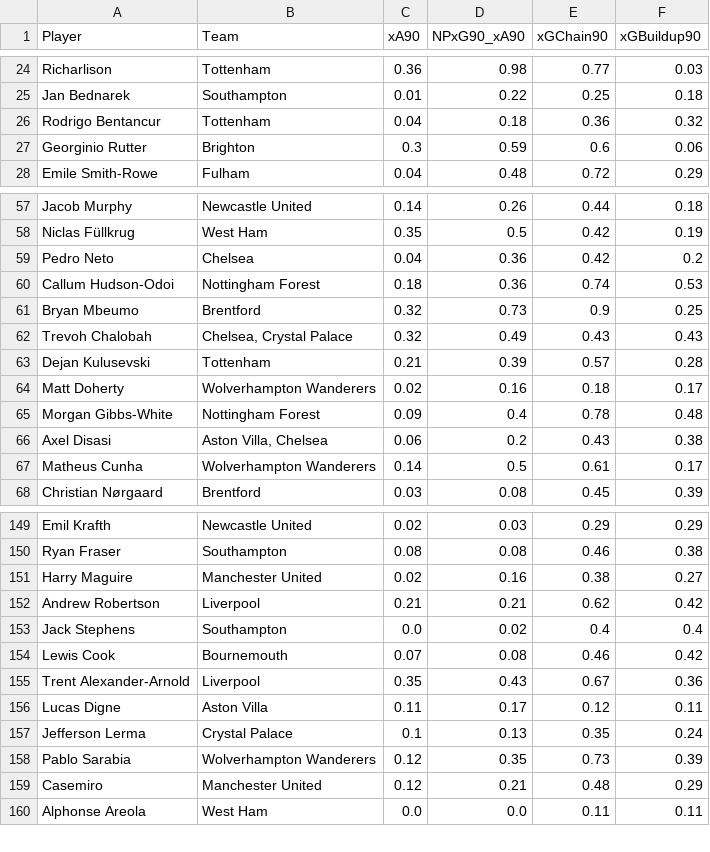
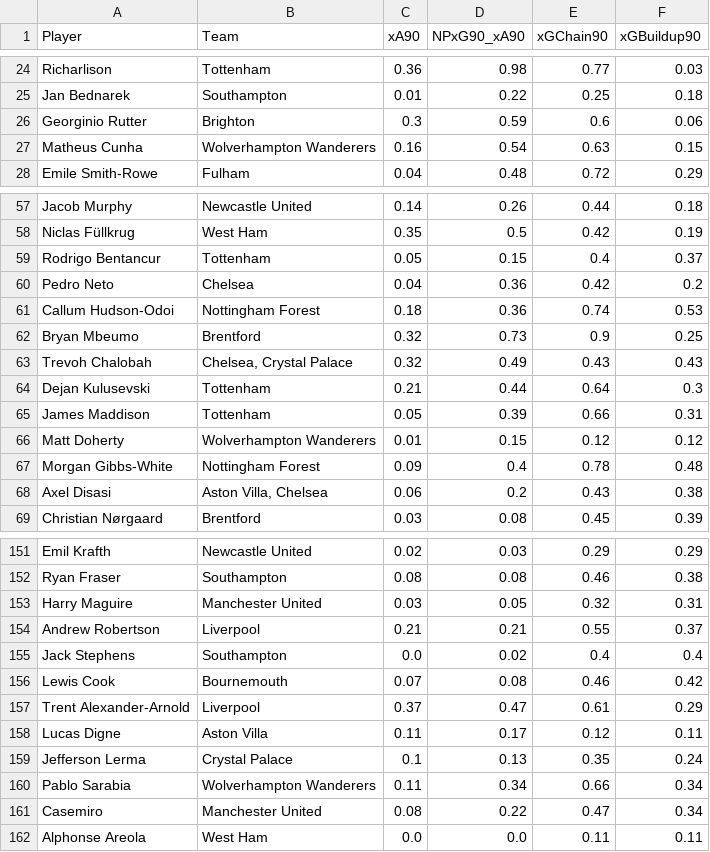
Before and after one commit to oforiik/fpl-assistant, a CSV file: data/form_stats.csv, drawn as a sheet; only a part is shown, gaps mark what is left out; the diff covers the shown part only.

```diff
--- a/data/form_stats.csv
+++ b/data/form_stats.csv
@@ -25,4 +25,4 @@ Richarlison,Tottenham,0.36,0.98,0.77,0.03
 Jan Bednarek,Southampton,0.01,0.22,0.25,0.18
-Rodrigo Bentancur,Tottenham,0.04,0.18,0.36,0.32
 Georginio Rutter,Brighton,0.3,0.59,0.6,0.06
+Matheus Cunha,Wolverhampton Wanderers,0.16,0.54,0.63,0.15
 Emile Smith-Rowe,Fulham,0.04,0.48,0.72,0.29
@@ -58,2 +58,3 @@ Jacob Murphy,Newcastle United,0.14,0.26,0.44,0.18
 Niclas Füllkrug,West Ham,0.35,0.5,0.42,0.19
+Rodrigo Bentancur,Tottenham,0.05,0.15,0.4,0.37
 Pedro Neto,Chelsea,0.04,0.36,0.42,0.2
@@ -62,7 +63,7 @@ Bryan Mbeumo,Brentford,0.32,0.73,0.9,0.25
 Trevoh Chalobah,"Chelsea, Crystal Palace",0.32,0.49,0.43,0.43
-Dejan Kulusevski,Tottenham,0.21,0.39,0.57,0.28
-Matt Doherty,Wolverhampton Wanderers,0.02,0.16,0.18,0.17
+Dejan Kulusevski,Tottenham,0.21,0.44,0.64,0.3
+James Maddison,Tottenham,0.05,0.39,0.66,0.31
+Matt Doherty,Wolverhampton Wanderers,0.01,0.15,0.12,0.12
 Morgan Gibbs-White,Nottingham Forest,0.09,0.4,0.78,0.48
 Axel Disasi,"Aston Villa, Chelsea",0.06,0.2,0.43,0.38
-Matheus Cunha,Wolverhampton Wanderers,0.14,0.5,0.61,0.17
 Christian Nørgaard,Brentford,0.03,0.08,0.45,0.39
@@ -150,11 +152,11 @@ Emil Krafth,Newcastle United,0.02,0.03,0.29,0.29
 Ryan Fraser,Southampton,0.08,0.08,0.46,0.38
-Harry Maguire,Manchester United,0.02,0.16,0.38,0.27
-Andrew Robertson,Liverpool,0.21,0.21,0.62,0.42
+Harry Maguire,Manchester United,0.03,0.05,0.32,0.31
+Andrew Robertson,Liverpool,0.21,0.21,0.55,0.37
 Jack Stephens,Southampton,0.0,0.02,0.4,0.4
 Lewis Cook,Bournemouth,0.07,0.08,0.46,0.42
-Trent Alexander-Arnold,Liverpool,0.35,0.43,0.67,0.36
+Trent Alexander-Arnold,Liverpool,0.37,0.47,0.61,0.29
 Lucas Digne,Aston Villa,0.11,0.17,0.12,0.11
 Jefferson Lerma,Crystal Palace,0.1,0.13,0.35,0.24
-Pablo Sarabia,Wolverhampton Wanderers,0.12,0.35,0.73,0.39
-Casemiro,Manchester United,0.12,0.21,0.48,0.29
+Pablo Sarabia,Wolverhampton Wanderers,0.11,0.34,0.66,0.34
+Casemiro,Manchester United,0.08,0.22,0.47,0.34
 Alphonse Areola,West Ham,0.0,0.0,0.11,0.11
```
Also changed, not shown: 3 added rows, 3 removed rows and 105 edited cells elsewhere in this file, data/season_stats.csv.
